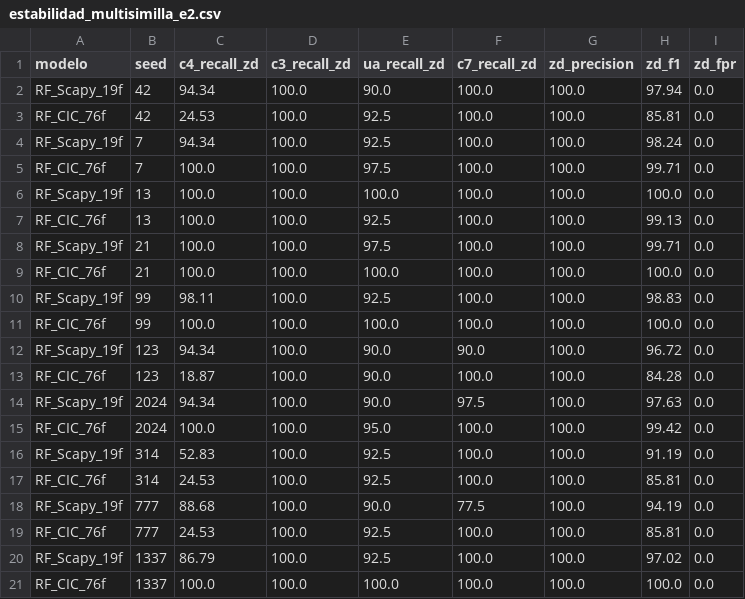
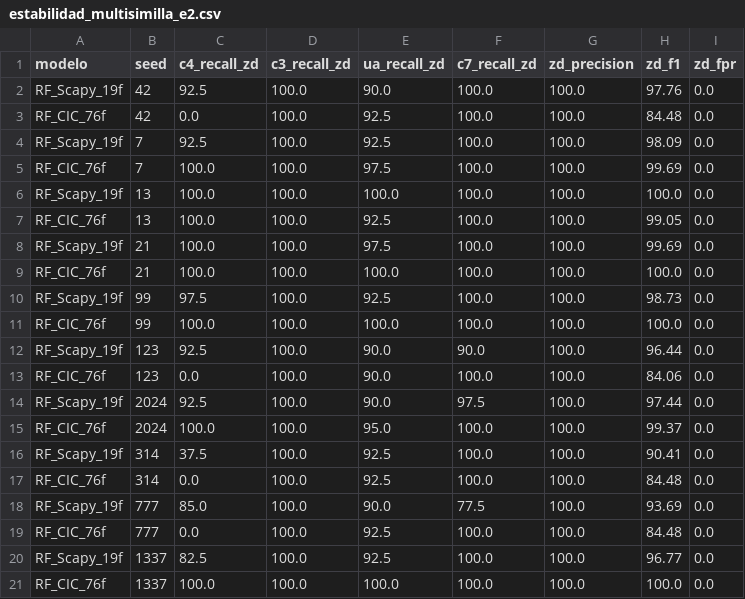
Before and after one commit to SkelsT/tp-final-sor2-a9, a CSV file: results/estabilidad_multisimilla_e2.csv, drawn as a sheet.

Commit message:
fix: sincronización de resultados de validación_fase1.py

```diff
--- a/results/estabilidad_multisimilla_e2.csv
+++ b/results/estabilidad_multisimilla_e2.csv
@@ -1,21 +1,21 @@
 modelo,seed,c4_recall_zd,c3_recall_zd,ua_recall_zd,c7_recall_zd,zd_precision,zd_f1,zd_fpr
-RF_Scapy_19f,42,94.34,100.0,90.0,100.0,100.0,97.94,0.0
-RF_CIC_76f,42,24.53,100.0,92.5,100.0,100.0,85.81,0.0
-RF_Scapy_19f,7,94.34,100.0,92.5,100.0,100.0,98.24,0.0
-RF_CIC_76f,7,100.0,100.0,97.5,100.0,100.0,99.71,0.0
+RF_Scapy_19f,42,92.5,100.0,90.0,100.0,100.0,97.76,0.0
+RF_CIC_76f,42,0.0,100.0,92.5,100.0,100.0,84.48,0.0
+RF_Scapy_19f,7,92.5,100.0,92.5,100.0,100.0,98.09,0.0
+RF_CIC_76f,7,100.0,100.0,97.5,100.0,100.0,99.69,0.0
 RF_Scapy_19f,13,100.0,100.0,100.0,100.0,100.0,100.0,0.0
-RF_CIC_76f,13,100.0,100.0,92.5,100.0,100.0,99.13,0.0
-RF_Scapy_19f,21,100.0,100.0,97.5,100.0,100.0,99.71,0.0
+RF_CIC_76f,13,100.0,100.0,92.5,100.0,100.0,99.05,0.0
+RF_Scapy_19f,21,100.0,100.0,97.5,100.0,100.0,99.69,0.0
 RF_CIC_76f,21,100.0,100.0,100.0,100.0,100.0,100.0,0.0
-RF_Scapy_19f,99,98.11,100.0,92.5,100.0,100.0,98.83,0.0
+RF_Scapy_19f,99,97.5,100.0,92.5,100.0,100.0,98.73,0.0
 RF_CIC_76f,99,100.0,100.0,100.0,100.0,100.0,100.0,0.0
-RF_Scapy_19f,123,94.34,100.0,90.0,90.0,100.0,96.72,0.0
-RF_CIC_76f,123,18.87,100.0,90.0,100.0,100.0,84.28,0.0
-RF_Scapy_19f,2024,94.34,100.0,90.0,97.5,100.0,97.63,0.0
-RF_CIC_76f,2024,100.0,100.0,95.0,100.0,100.0,99.42,0.0
-RF_Scapy_19f,314,52.83,100.0,92.5,100.0,100.0,91.19,0.0
-RF_CIC_76f,314,24.53,100.0,92.5,100.0,100.0,85.81,0.0
-RF_Scapy_19f,777,88.68,100.0,90.0,77.5,100.0,94.19,0.0
-RF_CIC_76f,777,24.53,100.0,92.5,100.0,100.0,85.81,0.0
-RF_Scapy_19f,1337,86.79,100.0,92.5,100.0,100.0,97.02,0.0
+RF_Scapy_19f,123,92.5,100.0,90.0,90.0,100.0,96.44,0.0
+RF_CIC_76f,123,0.0,100.0,90.0,100.0,100.0,84.06,0.0
+RF_Scapy_19f,2024,92.5,100.0,90.0,97.5,100.0,97.44,0.0
+RF_CIC_76f,2024,100.0,100.0,95.0,100.0,100.0,99.37,0.0
+RF_Scapy_19f,314,37.5,100.0,92.5,100.0,100.0,90.41,0.0
+RF_CIC_76f,314,0.0,100.0,92.5,100.0,100.0,84.48,0.0
+RF_Scapy_19f,777,85.0,100.0,90.0,77.5,100.0,93.69,0.0
+RF_CIC_76f,777,0.0,100.0,92.5,100.0,100.0,84.48,0.0
+RF_Scapy_19f,1337,82.5,100.0,92.5,100.0,100.0,96.77,0.0
 RF_CIC_76f,1337,100.0,100.0,100.0,100.0,100.0,100.0,0.0
```
Also changed, not shown: 1 other file.
